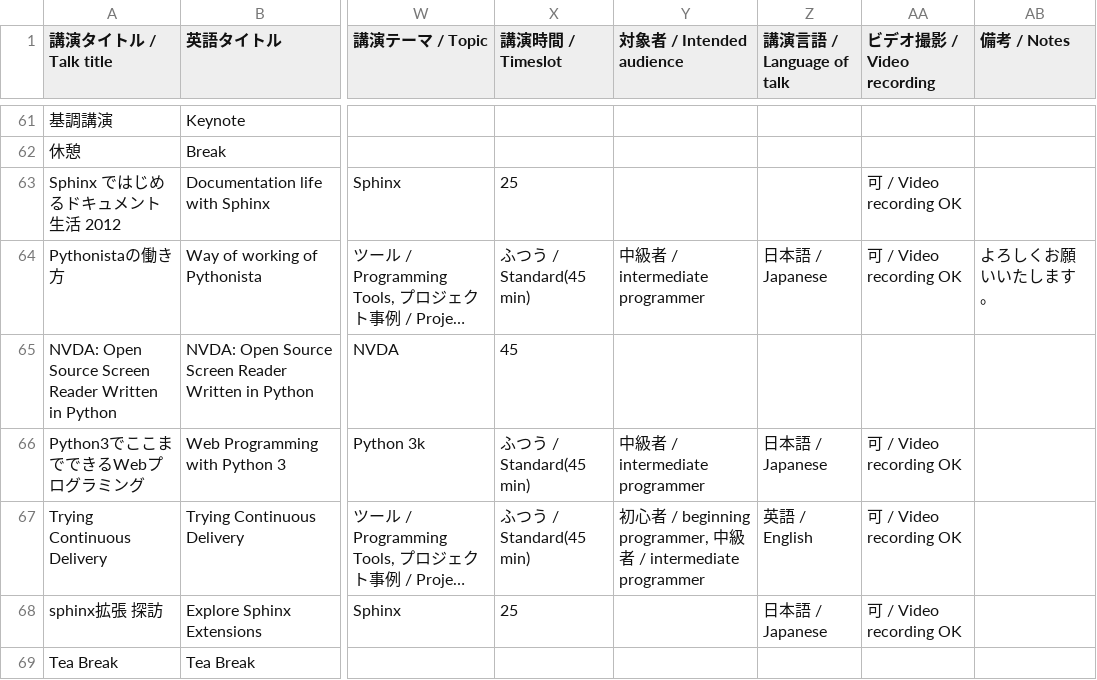
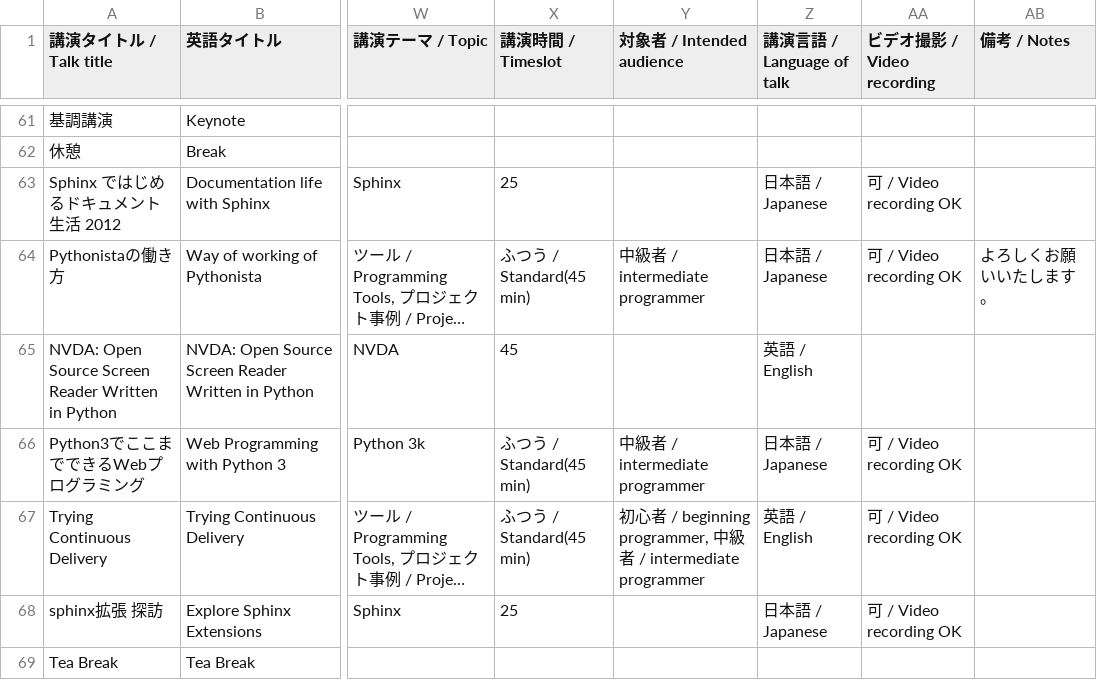
Before and after one commit to pyconjp/2012.pycon.jp, a CSV file: convert/timetable/records.csv, drawn as a sheet; only a part is shown, gaps mark what is left out; long unchanged cells end in …; the diff covers the shown part only; the diff names each change by its address in the sheet, - before the commit and + after, or states it on an @@ line.

```diff
--- a/convert/timetable/records.csv
+++ b/convert/timetable/records.csv
-Z63 (講演言語 / Language of talk): (empty)
+Z63 (講演言語 / Language of talk): 日本語 / Japanese
-Z65 (講演言語 / Language of talk): (empty)
+Z65 (講演言語 / Language of talk): 英語 / English
```
Also changed, not shown: 6 edited cells elsewhere in this file, 8 other files.
